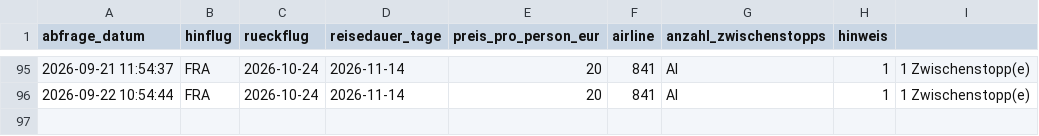
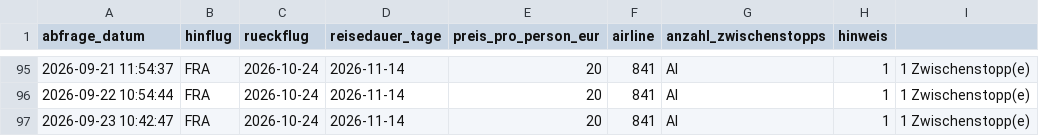
Before and after one commit to Silberwolf1984/flugsuche-japan, a CSV file: data/preise.csv, drawn as a sheet; only a part is shown, gaps mark what is left out; the diff names each change by its address in the sheet, - before the commit and + after, or states it on an @@ line.

```diff
--- a/data/preise.csv
+++ b/data/preise.csv
+row 97: 2026-09-23 10:42:47 | FRA | 2026-10-24 | 2026-11-14 | 20 | 841 | AI | 1 | 1 Zwischenstopp(e)
```
